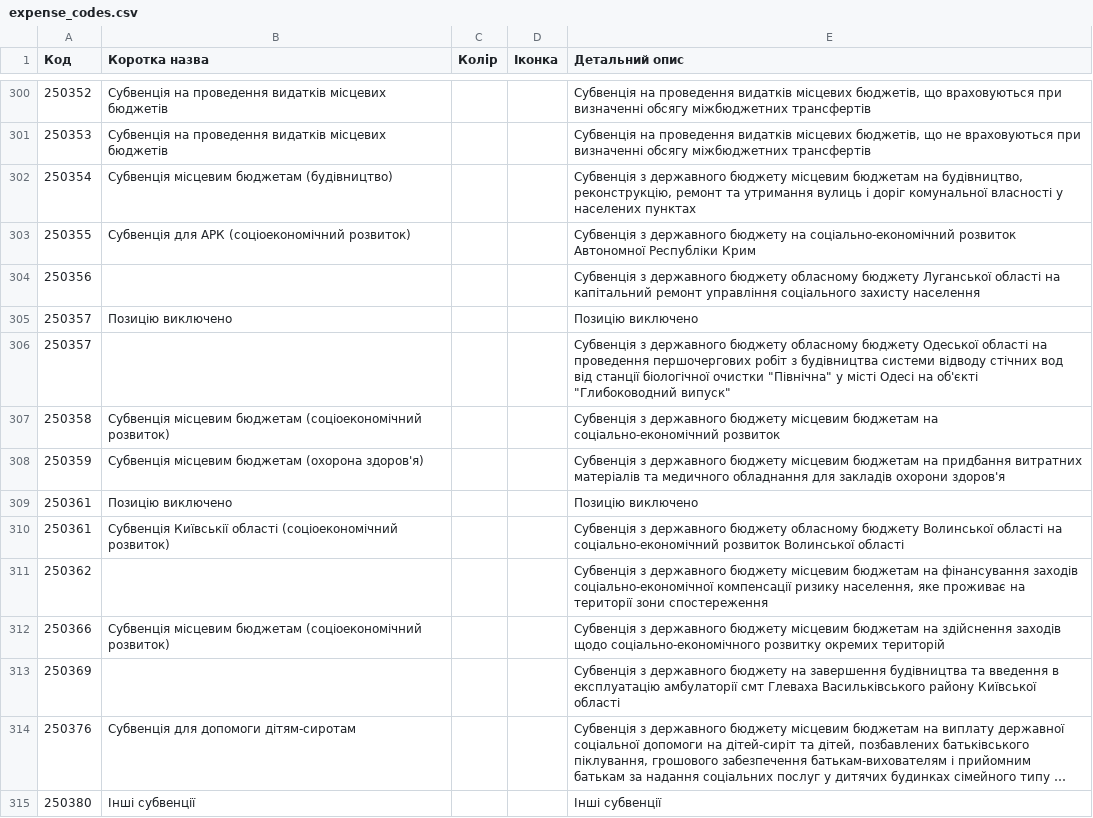
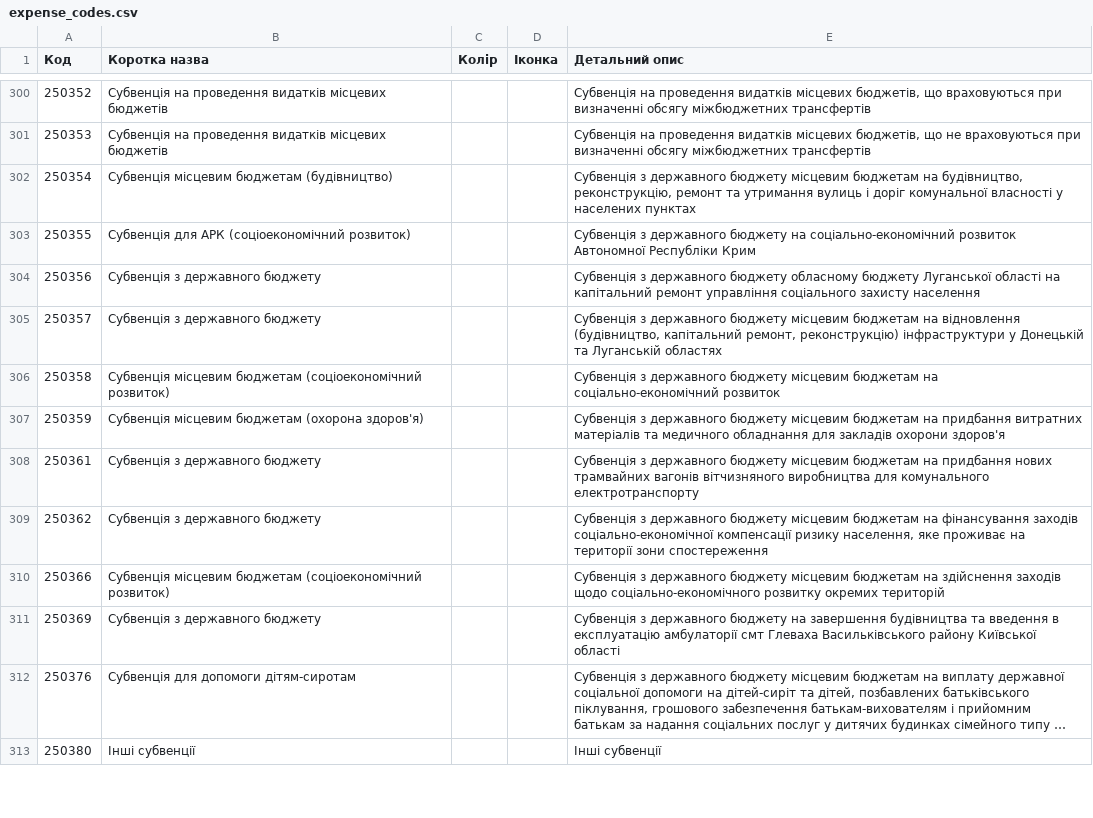
Before and after one commit to kavaleriy/budget, a CSV file: db/expense_codes.csv, drawn as a sheet; only a part is shown, gaps mark what is left out; long unchanged cells end in …; removed rows and columns are numbered as before the commit, all else as after; the diff covers the shown part only; the diff names each change by its address in the sheet, - before the commit and + after, or states it on an @@ line.

```diff
--- a/db/expense_codes.csv
+++ b/db/expense_codes.csv
-B304 (Коротка назва): (empty)
+B304 (Коротка назва): Субвенція з державного бюджету
-row 305: 250357 | Позицію виключено |  |  | Позицію виключено
-B305 (Коротка назва): (empty)
+B305 (Коротка назва): Субвенція з державного бюджету
-E305 (Детальний опис): …державного бюджету обласному бюджету Одеської області на проведення першочергових робіт з будівництва системи відводу стічних вод від станції біологічної очистки "Північна" у місті Одесі на об'єкті "Глибоководний випуск"
+E305 (Детальний опис): …державного бюджету місцевим бюджетам на відновлення (будівництво, капітальний ремонт, реконструкцію) інфраструктури у Донецькій та Луганській областях
-row 309: 250361 | Позицію виключено |  |  | Позицію виключено
-B308 (Коротка назва): Субвенція Київськії області (соціоекономічний розвиток)
+B308 (Коротка назва): Субвенція з державного бюджету
-E308 (Детальний опис): …державного бюджету обласному бюджету Волинської області на соціально-економічний розвиток Волинської області
+E308 (Детальний опис): …державного бюджету місцевим бюджетам на придбання нових трамвайних вагонів вітчизняного виробництва для комунального електротранспорту
-B309 (Коротка назва): (empty)
+B309 (Коротка назва): Субвенція з державного бюджету
-B311 (Коротка назва): (empty)
+B311 (Коротка назва): Субвенція з державного бюджету
```
Also changed, not shown: 1 added row, 1 removed row and 19 edited cells elsewhere in this file, db/revenue_codes.csv, 19 other files.
